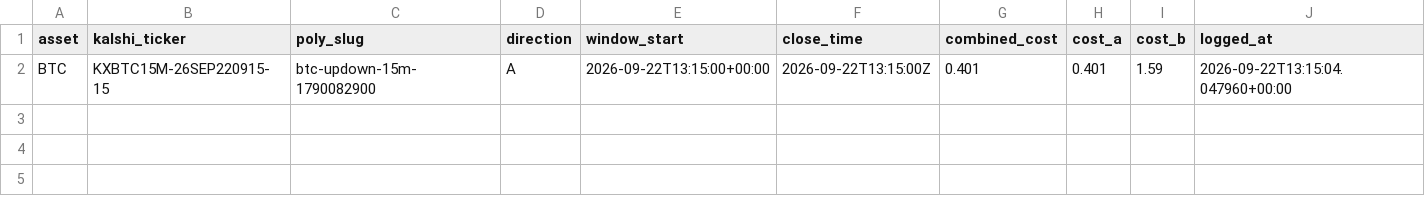
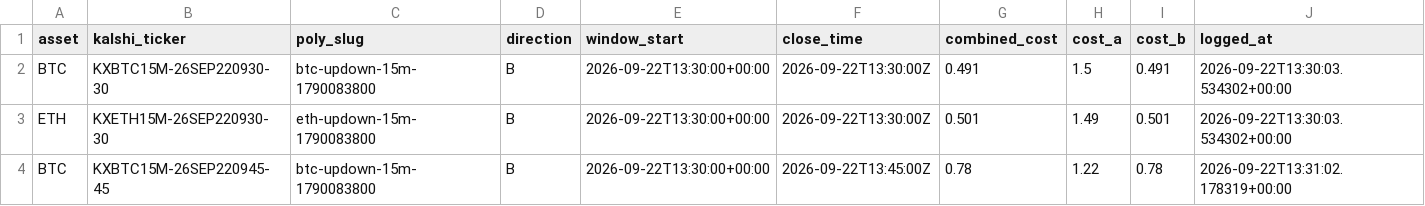
Before and after one commit to Prinxe-crypto/reference-gap-bot-v2, a CSV file: open_positions.csv, drawn as a sheet.

```diff
--- a/open_positions.csv
+++ b/open_positions.csv
@@ -1,2 +1,4 @@
 asset,kalshi_ticker,poly_slug,direction,window_start,close_time,combined_cost,cost_a,cost_b,logged_at
-BTC,KXBTC15M-26SEP220915-15,btc-updown-15m-1790082900,A,2026-09-22T13:15:00+00:00,2026-09-22T13:15:00Z,0.401,0.401,1.59,2026-09-22T13:15:04.047960+00:00
+BTC,KXBTC15M-26SEP220930-30,btc-updown-15m-1790083800,B,2026-09-22T13:30:00+00:00,2026-09-22T13:30:00Z,0.491,1.5,0.491,2026-09-22T13:30:03.534302+00:00
+ETH,KXETH15M-26SEP220930-30,eth-updown-15m-1790083800,B,2026-09-22T13:30:00+00:00,2026-09-22T13:30:00Z,0.501,1.49,0.501,2026-09-22T13:30:03.534302+00:00
+BTC,KXBTC15M-26SEP220945-45,btc-updown-15m-1790083800,B,2026-09-22T13:30:00+00:00,2026-09-22T13:45:00Z,0.78,1.22,0.78,2026-09-22T13:31:02.178319+00:00
```
Also changed, not shown: closed_positions.csv.
